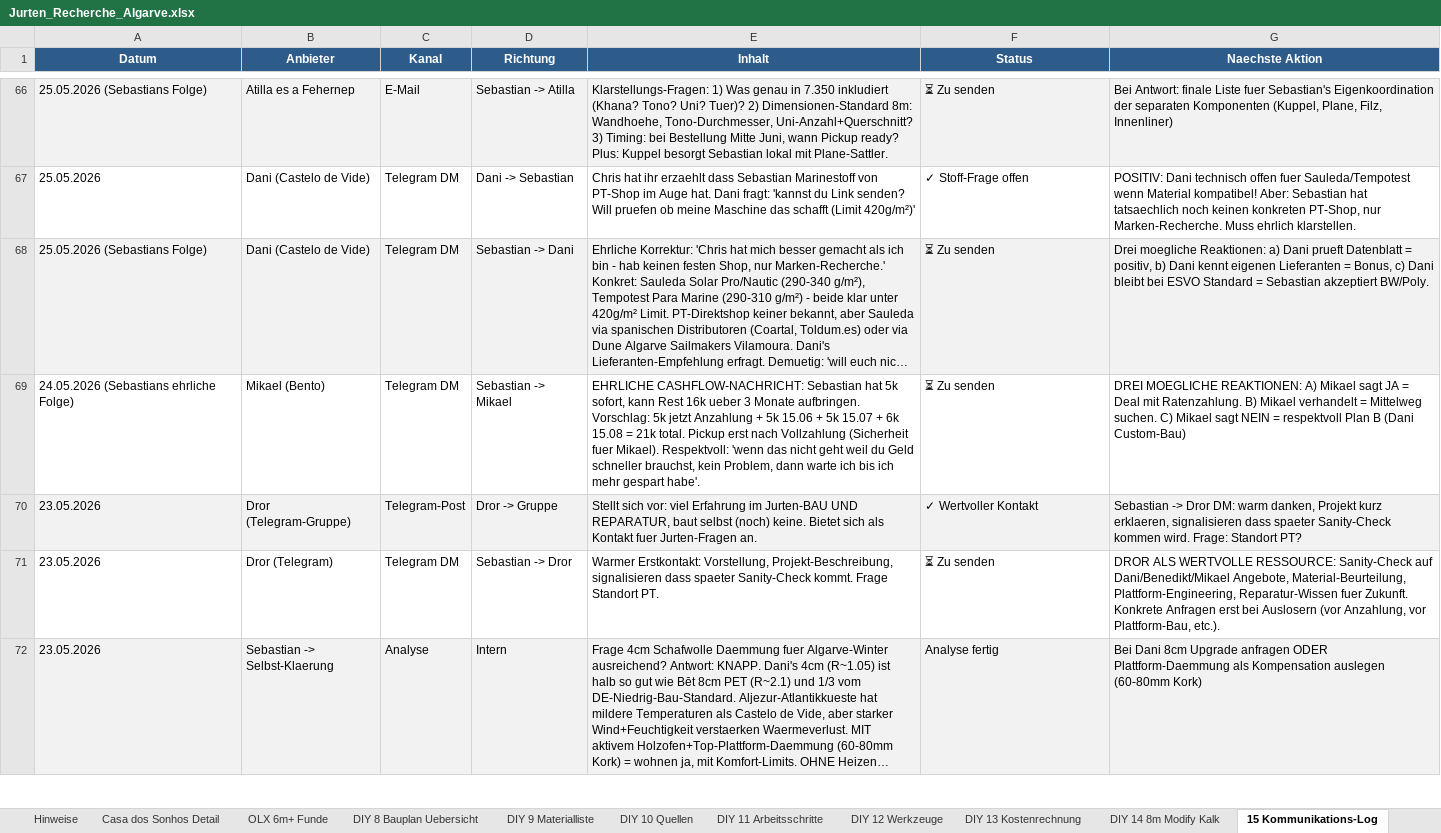
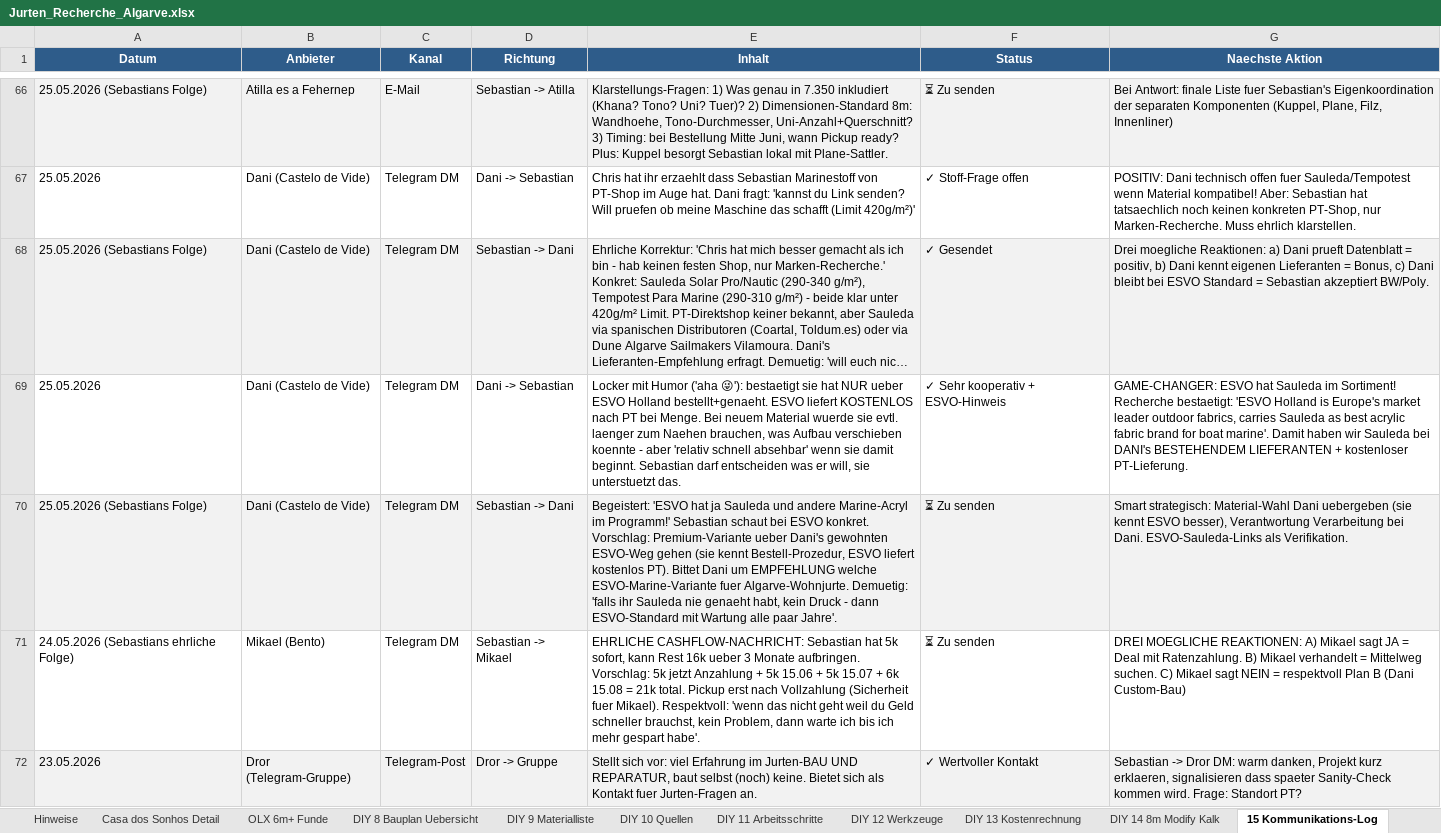
Before and after one commit to SynerGrow/Jurte, an Excel workbook: Jurten_Recherche_Algarve.xlsx, sheet 15 Kommunikations-Log, drawn as a sheet; only a part is shown, gaps mark what is left out; the shorter side is filled out with more unchanged rows; long unchanged cells end in …; values as stored, in another font and other column widths than the file's, no borders; the diff names each change by its address in the sheet, - before the commit and + after, or states it on an @@ line.

```diff
--- a/Jurten_Recherche_Algarve.xlsx (sheet 15 Kommunikations-Log)
+++ b/Jurten_Recherche_Algarve.xlsx (sheet 15 Kommunikations-Log)
-F68 (Status): ⏳ Zu senden
+F68 (Status): ✓ Gesendet
+row 69: 25.05.2026 | Dani (Castelo de Vide) | Telegram DM | Dani -> Sebastian | Locker mit Humor ('aha 😜'): bestaetigt sie hat NUR ueber ESVO Holland bestellt+genaeht. ESVO liefert KOSTENLOS nach PT bei Menge. Bei neuem Material wuerde sie evtl. laenger zum Naehen brauchen, was Aufbau verschieben koennte - aber 'relativ schnell absehbar' wenn sie damit beginnt. Sebastian darf entscheiden was er will, sie unterstuetzt das. | ✓ Sehr kooperativ + ESVO-Hinweis | GAME-CHANGER: ESVO hat Sauleda im Sortiment! Recherche bestaetigt: 'ESVO Holland is Europe's market leader outdoor fabrics, carries Sauleda as best acrylic fabric brand for boat marine'. Damit haben wir Sauleda bei DANI's BESTEHENDEM LIEFERANTEN + kostenloser PT-Lieferung.
+row 70: 25.05.2026 (Sebastians Folge) | Dani (Castelo de Vide) | Telegram DM | Sebastian -> Dani | Begeistert: 'ESVO hat ja Sauleda und andere Marine-Acryl im Programm!' Sebastian schaut bei ESVO konkret. Vorschlag: Premium-Variante ueber Dani's gewohnten ESVO-Weg gehen (sie kennt Bestell-Prozedur, ESVO liefert kostenlos PT). Bittet Dani um EMPFEHLUNG welche ESVO-Marine-Variante fuer Algarve-Wohnjurte. Demuetig: 'falls ihr Sauleda nie genaeht habt, kein Druck - dann ESVO-Standard mit Wartung alle paar Jahre'. | ⏳ Zu senden | Smart strategisch: Material-Wahl Dani uebergeben (sie kennt ESVO besser), Verantwortung Verarbeitung bei Dani. ESVO-Sauleda-Links als Verifikation.
```
Also changed, not shown: 1 other file.
